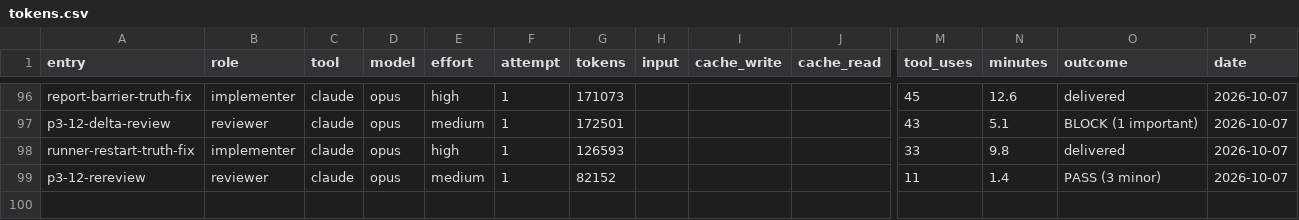
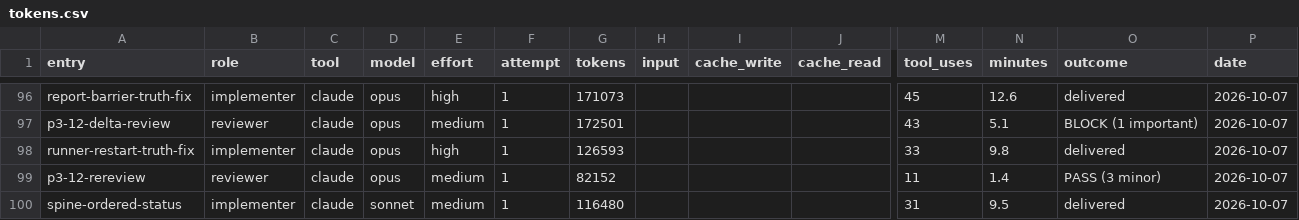
Before and after one commit to deluispablo/bower, a CSV file: harness/tokens.csv, drawn as a sheet; only a part is shown, gaps mark what is left out; rows hold the shown columns only; the diff names each change by its address in the sheet, - before the commit and + after, or states it on an @@ line.

```diff
--- a/harness/tokens.csv
+++ b/harness/tokens.csv
+row 100: spine-ordered-status | implementer | claude | sonnet | medium | 1 | 116480 |  |  |  | 31 | 9.5 | delivered | 2026-10-07
```
